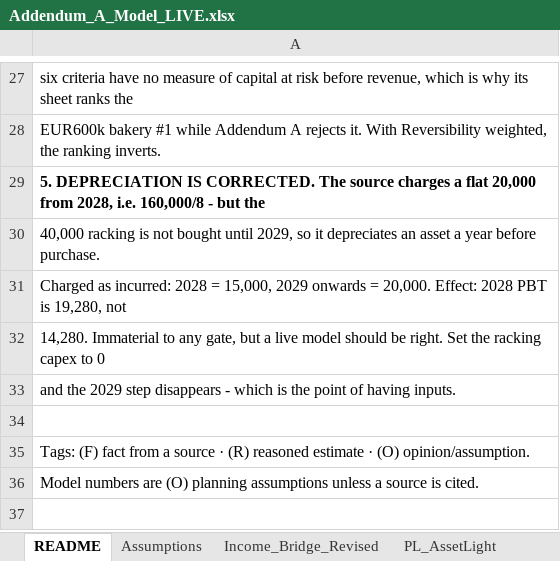
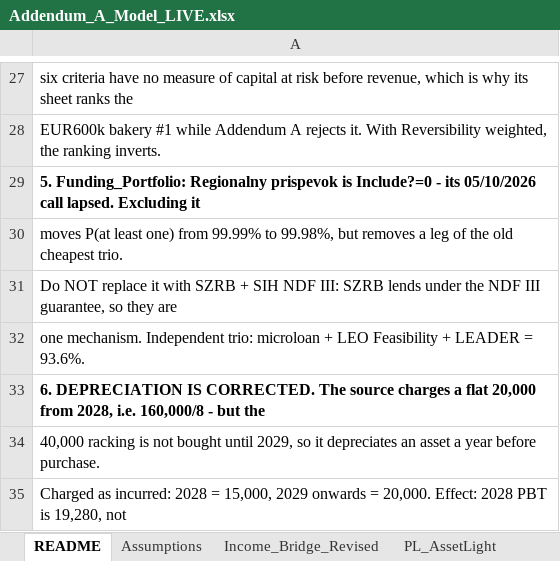
Before and after one commit to TicodeB/cli, an Excel workbook: slovakia-venture/models/Addendum_A_Model_LIVE.xlsx, sheet README, drawn as a sheet; only a part is shown, gaps mark what is left out; the shorter side is filled out with more unchanged rows; values as stored, in another font and other column widths than the file's, no borders; the diff names each change by its address in the sheet, - before the commit and + after, or states it on an @@ line.

```diff
--- a/slovakia-venture/models/Addendum_A_Model_LIVE.xlsx (sheet README)
+++ b/slovakia-venture/models/Addendum_A_Model_LIVE.xlsx (sheet README)
-A29: 5. DEPRECIATION IS CORRECTED. The source charges a flat 20,000 from 2028, i.e. 160,000/8 - but the
+A29: 5. Funding_Portfolio: Regionalny prispevok is Include?=0 - its 05/10/2026 call lapsed. Excluding it
+row 30: moves P(at least one) from 99.99% to 99.98%, but removes a leg of the old cheapest trio.
+row 31: Do NOT replace it with SZRB + SIH NDF III: SZRB lends under the NDF III guarantee, so they are
+row 32: one mechanism. Independent trio: microloan + LEO Feasibility + LEADER = 93.6%.
+row 33: 6. DEPRECIATION IS CORRECTED. The source charges a flat 20,000 from 2028, i.e. 160,000/8 - but the
```
Also changed, not shown: sheet Funding_Portfolio, 5 other files.
